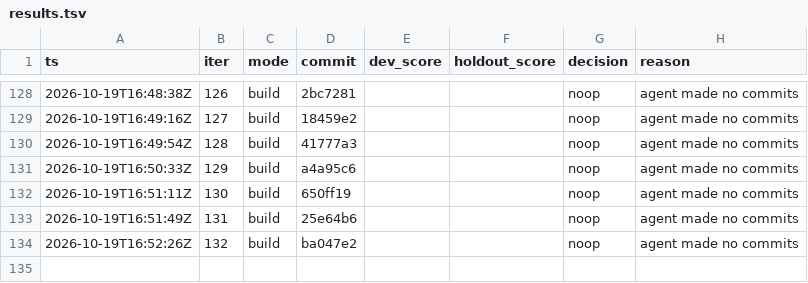
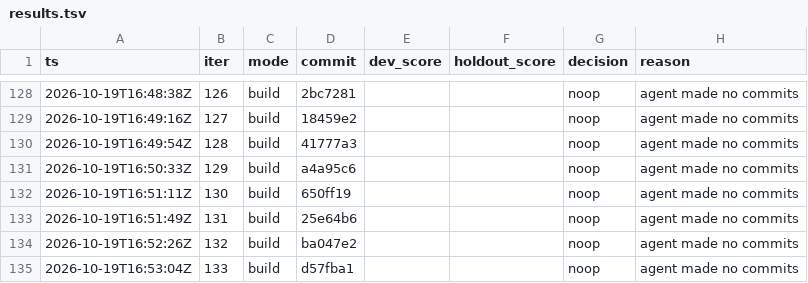
Before and after one commit to karlrobinson9014/Perturb26, a TSV file: status/results.tsv, drawn as a sheet; only a part is shown, gaps mark what is left out; the diff names each change by its address in the sheet, - before the commit and + after, or states it on an @@ line.

Commit message:
loop: iter 133 status

```diff
--- a/status/results.tsv
+++ b/status/results.tsv
+row 135: 2026-10-19T16:53:04Z | 133 | build | d57fba1 |  |  | noop | agent made no commits
```
Also changed, not shown: status/iterations.tsv.
